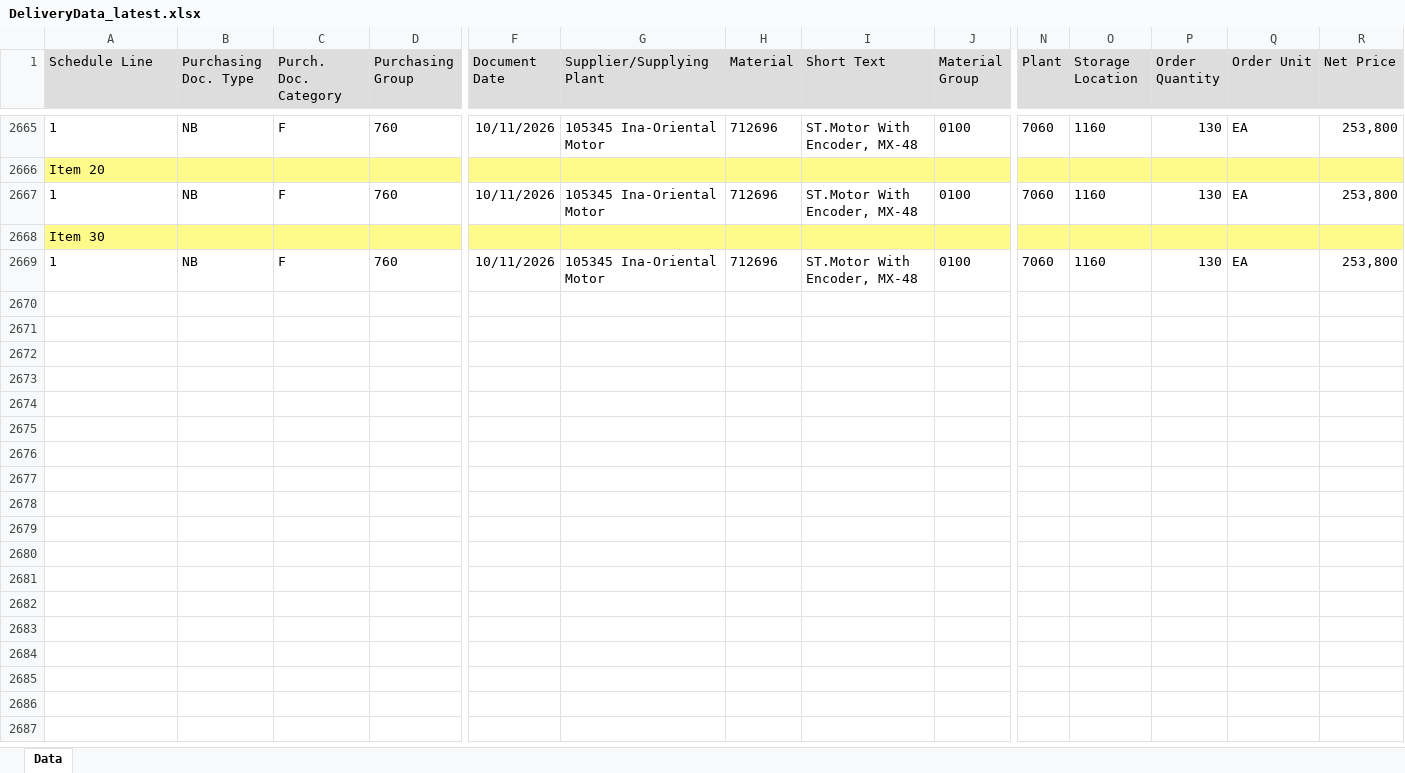
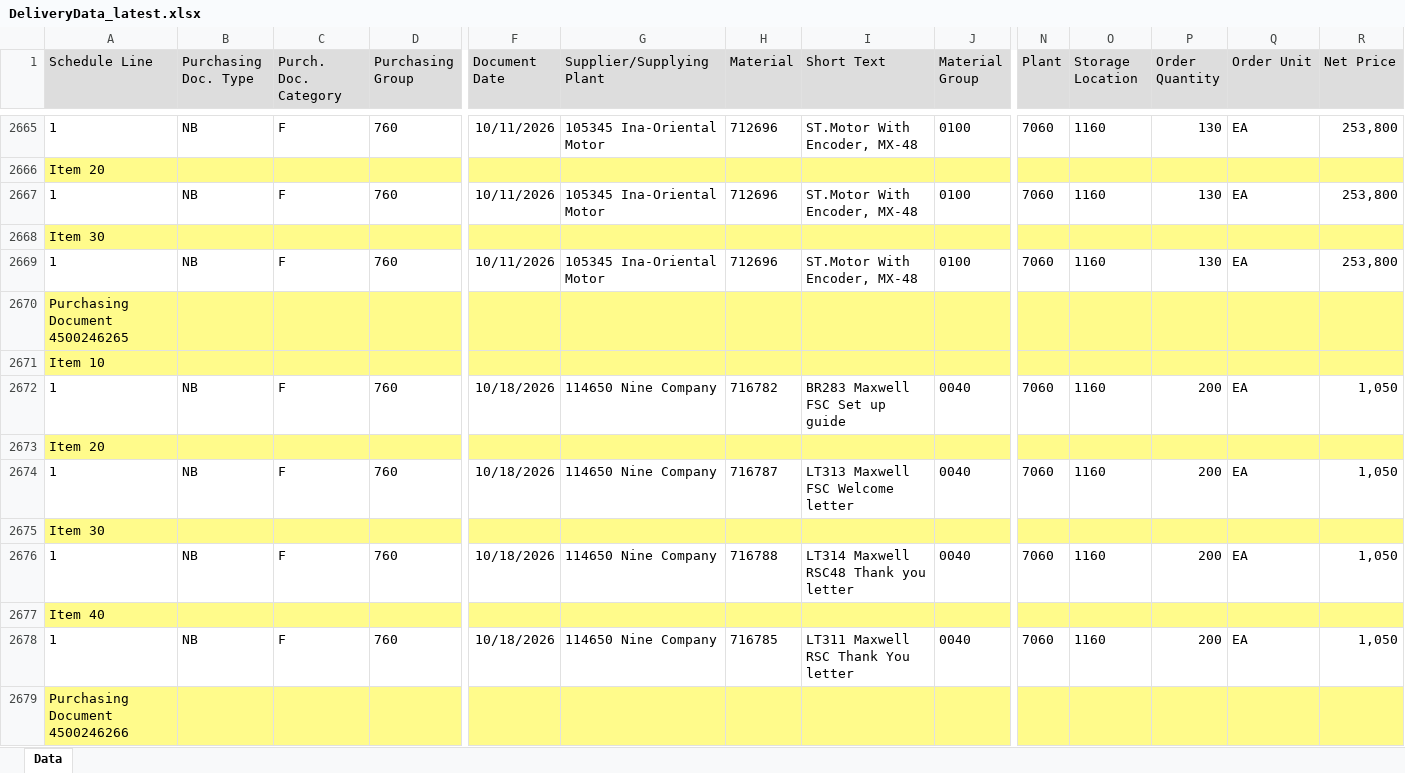
Before and after one commit to wjdwlals9545-arch/pbk-warehouse, an Excel workbook: public/data/DeliveryData_latest.xlsx, sheet Data, drawn as a sheet; only a part is shown, gaps mark what is left out; values as stored, in another font and other column widths than the file's, no borders; charts and pictures not drawn; rows hold the shown columns only; the diff covers the shown part only; the diff names each change by its address in the sheet, - before the commit and + after, or states it on an @@ line.

Commit message:
Auto-update DeliveryData_latest.xlsx

```diff
--- a/public/data/DeliveryData_latest.xlsx (sheet Data)
+++ b/public/data/DeliveryData_latest.xlsx (sheet Data)
+row 2670: Purchasing Document 4500246265
+row 2671: Item 10
+row 2672: 1 | NB | F | 760 | 10/18/2026 | 114650 Nine Company | 716782 | BR283 Maxwell FSC Set up guide | 0040 | 7060 | 1160 | 200 | EA | 1,050
+row 2673: Item 20
+row 2674: 1 | NB | F | 760 | 10/18/2026 | 114650 Nine Company | 716787 | LT313 Maxwell FSC Welcome letter | 0040 | 7060 | 1160 | 200 | EA | 1,050
+row 2675: Item 30
+row 2676: 1 | NB | F | 760 | 10/18/2026 | 114650 Nine Company | 716788 | LT314 Maxwell RSC48 Thank you letter | 0040 | 7060 | 1160 | 200 | EA | 1,050
+row 2677: Item 40
+row 2678: 1 | NB | F | 760 | 10/18/2026 | 114650 Nine Company | 716785 | LT311 Maxwell RSC Thank You letter | 0040 | 7060 | 1160 | 200 | EA | 1,050
+row 2679: Purchasing Document 4500246266
```
Also changed, not shown: 76 added rows and 29 edited cells elsewhere in this sheet, 4 other files.
